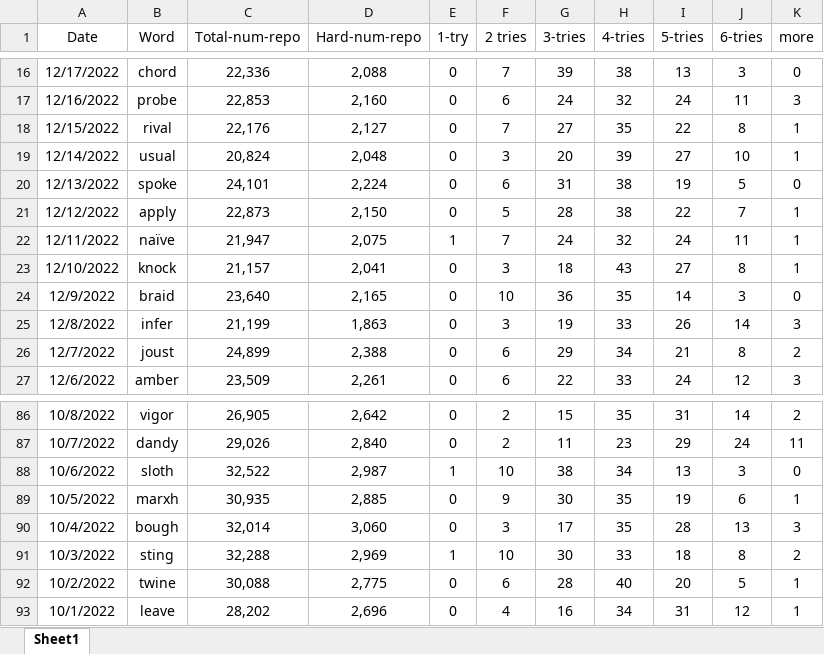
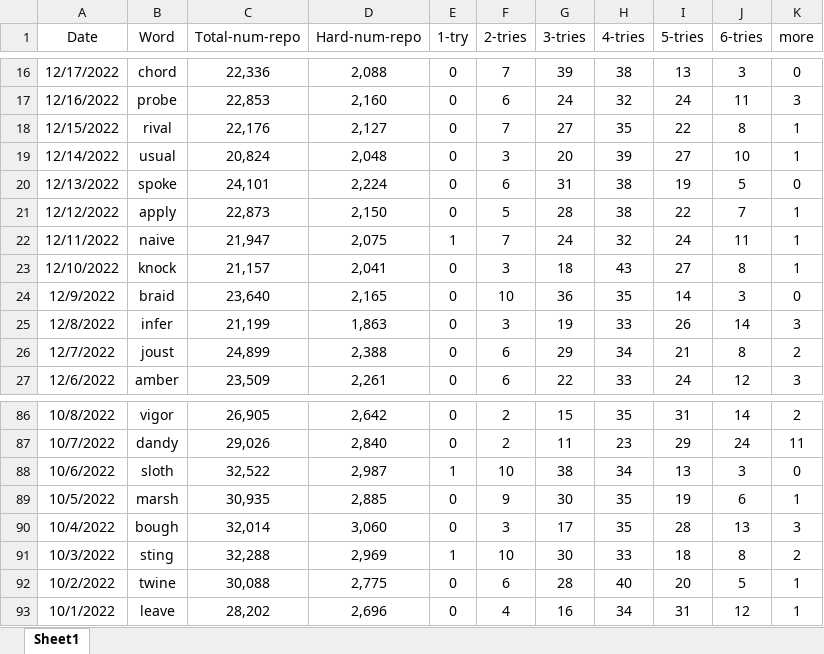
Before and after one commit to hrQAQ/wordle, an Excel workbook: data/data.xlsx, sheet Sheet1, drawn as a sheet; only a part is shown, gaps mark what is left out; values as stored, in another font and other column widths than the file's, no borders; the diff names each change by its address in the sheet, - before the commit and + after, or states it on an @@ line.

```diff
--- a/data/data.xlsx (sheet Sheet1)
+++ b/data/data.xlsx (sheet Sheet1)
-F1: 2 tries
+F1: 2-tries
-B22 (Word): naïve
+B22 (Word): naive
-B89 (Word): marxh
+B89 (Word): marsh
```
Also changed, not shown: 12 other files.
